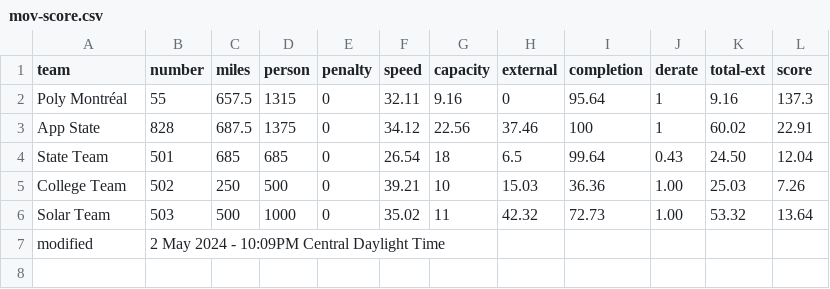
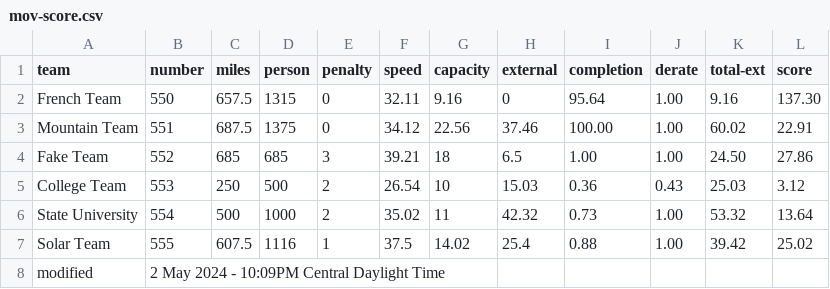
Before and after one commit to jtmullen/asc-fsgp-2024-results, a CSV file: _data_dummy/fsgp/mov-score.csv, drawn as a sheet.

```diff
--- a/_data_dummy/fsgp/mov-score.csv
+++ b/_data_dummy/fsgp/mov-score.csv
@@ -1,7 +1,8 @@
 team,number,miles,person,penalty,speed,capacity,external,completion,derate,total-ext,score
-Poly Montréal,55,657.5,1315,0,32.11,9.16,0,95.64,1,9.16,137.3
-App State,828,687.5,1375,0,34.12,22.56,37.46,100,1,60.02,22.91
-State Team,501,685,685,0,26.54,18,6.5,99.64,0.43,24.50,12.04
-College Team,502,250,500,0,39.21,10,15.03,36.36,1.00,25.03,7.26
-Solar Team,503,500,1000,0,35.02,11,42.32,72.73,1.00,53.32,13.64
+French Team,550,657.5,1315,0,32.11,9.16,0,95.64,1.00,9.16,137.30
+Mountain Team,551,687.5,1375,0,34.12,22.56,37.46,100.00,1.00,60.02,22.91
+Fake Team,552,685,685,3,39.21,18,6.5,1.00,1.00,24.50,27.86
+College Team,553,250,500,2,26.54,10,15.03,0.36,0.43,25.03,3.12
+State University,554,500,1000,2,35.02,11,42.32,0.73,1.00,53.32,13.64
+Solar Team,555,607.5,1116,1,37.5,14.02,25.4,0.88,1.00,39.42,25.02
 modified,2 May 2024 - 10:09PM Central Daylight Time,,,,,,,,,,
```
Also changed, not shown: _data_dummy/fsgp/mov.csv, _data_dummy/fsgp/sov.csv.
